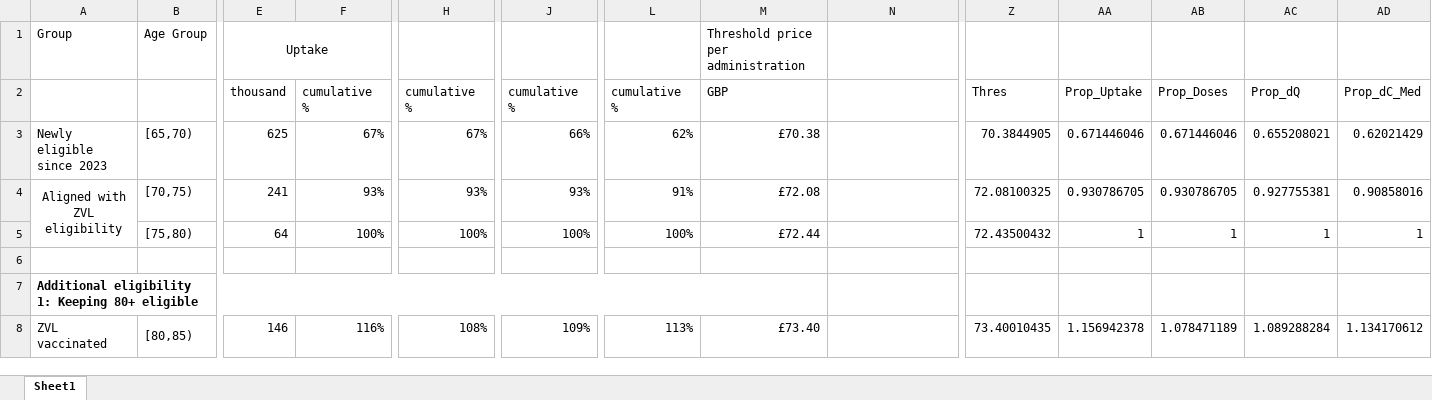
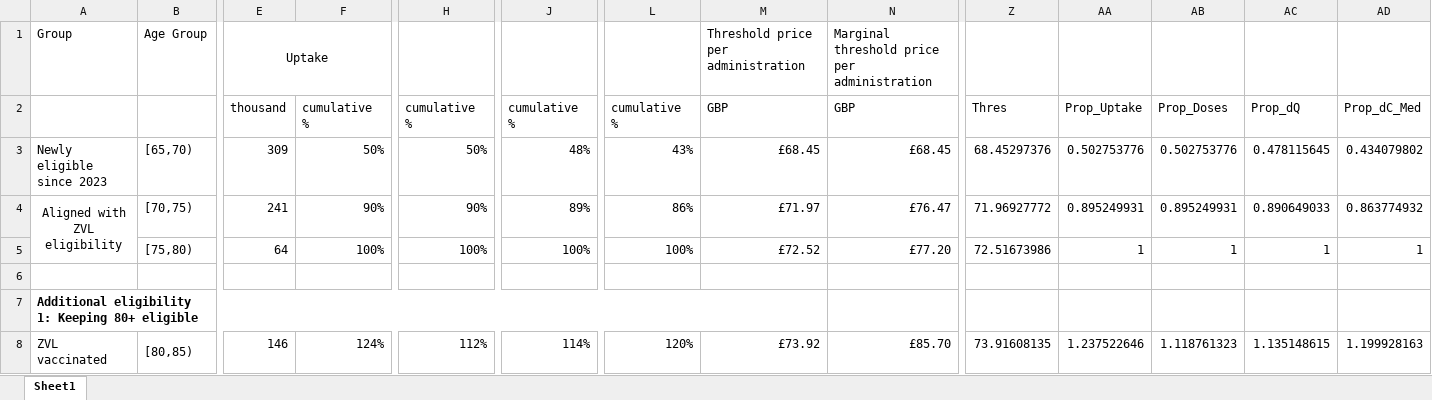
Before and after one commit to TimeWz667/HPRU_Shingrix, an Excel workbook: docs/tabs/Tab_ProgrammeProfile.xlsx, sheet Sheet1, drawn as a sheet; only a part is shown, gaps mark what is left out; values as stored, in another font and other column widths than the file's, no borders; removed rows and columns are numbered as before the commit, all else as after; rows hold the shown columns only; the diff covers the shown part only; the diff names each change by its address in the sheet, - before the commit and + after, or states it on an @@ line.

```diff
--- a/docs/tabs/Tab_ProgrammeProfile.xlsx (sheet Sheet1)
+++ b/docs/tabs/Tab_ProgrammeProfile.xlsx (sheet Sheet1)
-N1: (empty)
+N1: Marginal threshold price per administration
-N2: (empty)
+N2: GBP
-row 3: Newly eligible since 2023 | [65,70) | 625 | 67% | 67% | 66% | 62% | £70.38 |  | 70.3844905 | 0.671446046 | 0.671446046 | 0.655208021 | 0.62021429
+row 3: Newly eligible since 2023 | [65,70) | 309 | 50% | 50% | 48% | 43% | £68.45 | £68.45 | 68.45297376 | 0.502753776 | 0.502753776 | 0.478115645 | 0.434079802
-F4: 93%
+F4: 90%
-H4: 93%
+H4: 90%
-J4: 93%
+J4: 89%
-L4: 91%
+L4: 86%
-M4: £72.08
+M4: £71.97
-N4: (empty)
+N4: £76.47
-Z4: 72.08100325
+Z4: 71.96927772
-AA4: 0.930786705
+AA4: 0.895249931
-AB4: 0.930786705
+AB4: 0.895249931
-AC4: 0.927755381
+AC4: 0.890649033
-AD4: 0.90858016
+AD4: 0.863774932
-M5: £72.44
+M5: £72.52
-N5: (empty)
+N5: £77.20
-Z5: 72.43500432
+Z5: 72.51673986
-F8: 116%
+F8: 124%
-H8: 108%
+H8: 112%
-J8: 109%
+J8: 114%
-L8: 113%
+L8: 120%
-M8: £73.40
+M8: £73.92
-N8: (empty)
+N8: £85.70
-Z8: 73.40010435
+Z8: 73.91608135
-AA8: 1.156942378
+AA8: 1.237522646
-AB8: 1.078471189
+AB8: 1.118761323
-AC8: 1.089288284
+AC8: 1.135148615
-AD8: 1.134170612
+AD8: 1.199928163
```
Also changed, not shown: 3 added rows and 151 edited cells elsewhere in this sheet, 5 other files.
